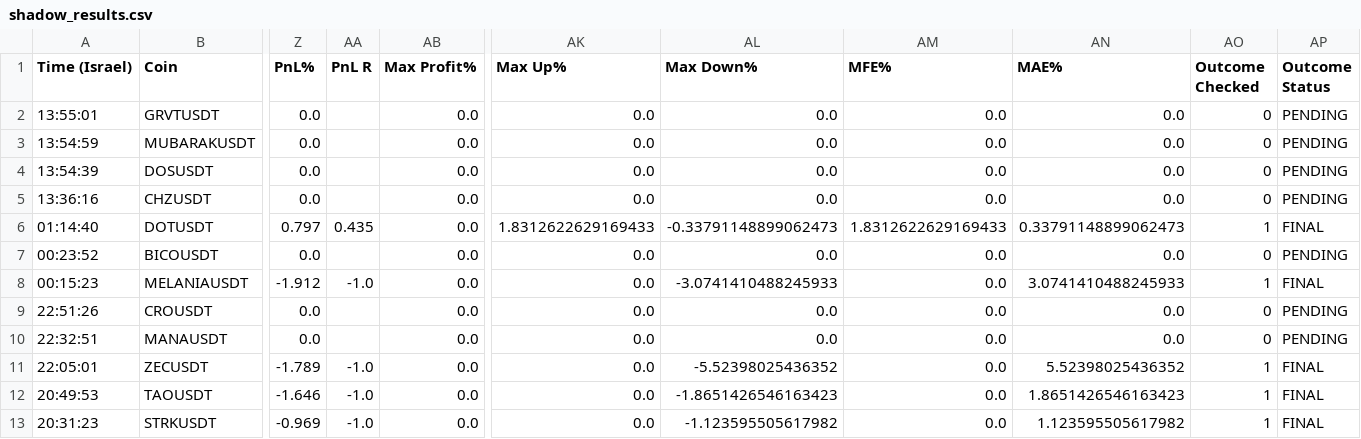
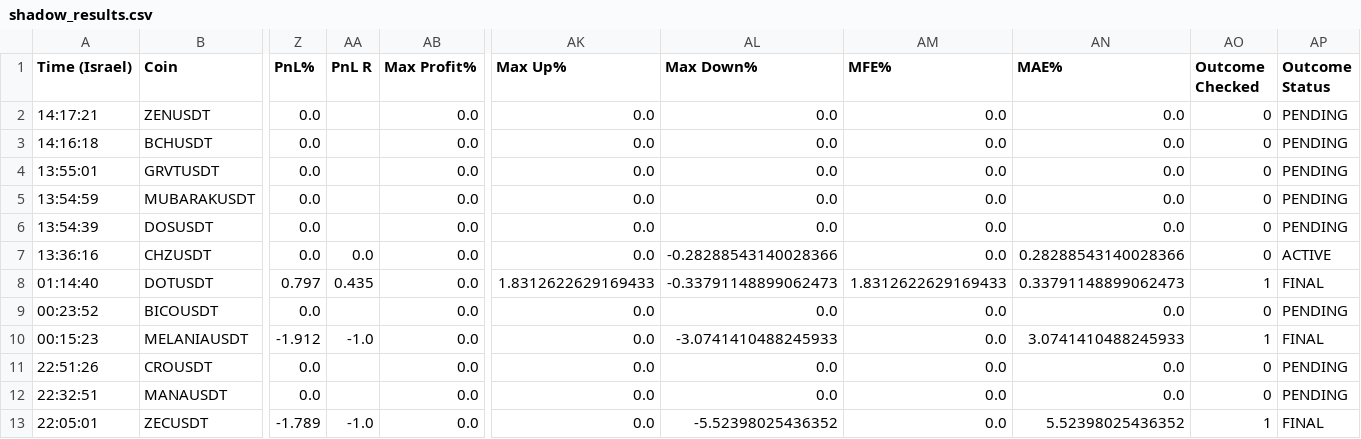
Before and after one commit to rank1984/crypto-bot, a CSV file: shadow_results.csv, drawn as a sheet; only a part is shown, gaps mark what is left out; the shorter side is filled out with more unchanged rows; addresses are those after the commit; rows hold the shown columns only; the diff names each change by its address in the sheet, - before the commit and + after, or states it on an @@ line.

```diff
--- a/shadow_results.csv
+++ b/shadow_results.csv
+row 2: 14:17:21 | ZENUSDT | 0.0 |  | 0.0 | 0.0 | 0.0 | 0.0 | 0.0 | 0 | PENDING
+row 3: 14:16:18 | BCHUSDT | 0.0 |  | 0.0 | 0.0 | 0.0 | 0.0 | 0.0 | 0 | PENDING
-AA7 (PnL R): (empty)
+AA7 (PnL R): 0.0
-AL7 (Max Down%): 0.0
+AL7 (Max Down%): -0.28288543140028366
-AN7 (MAE%): 0.0
+AN7 (MAE%): 0.28288543140028366
-AP7 (Outcome Status): PENDING
+AP7 (Outcome Status): ACTIVE
```
Also changed, not shown: 1 other file.
